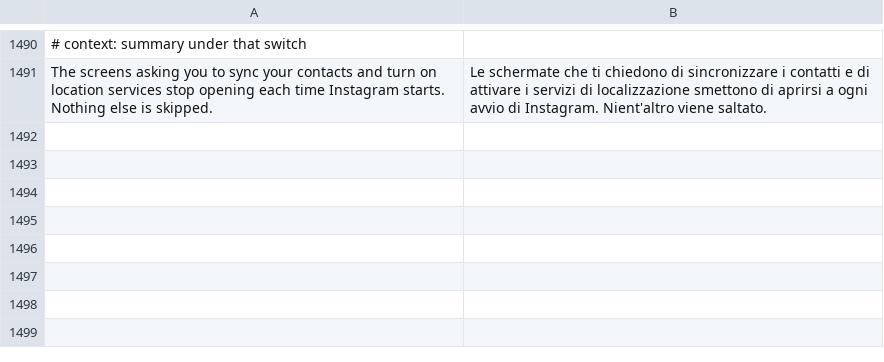
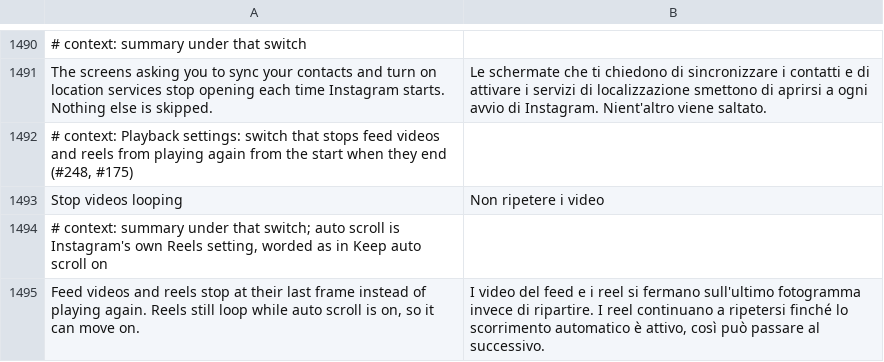
Before and after one commit to SysAdminDoc/HushGram, a TSV file: extensions/shared/library/src/main/l10n/it.tsv, drawn as a sheet; only a part is shown, gaps mark what is left out; the diff names each change by its address in the sheet, - before the commit and + after, or states it on an @@ line.

```diff
--- a/extensions/shared/library/src/main/l10n/it.tsv
+++ b/extensions/shared/library/src/main/l10n/it.tsv
+row 1492: # context: Playback settings: switch that stops feed videos and reels from playing again from the start when they end (#248, #175)
+row 1493: Stop videos looping | Non ripetere i video
+row 1494: # context: summary under that switch; auto scroll is Instagram's own Reels setting, worded as in Keep auto scroll on
+row 1495: Feed videos and reels stop at their last frame instead of playing again. Reels still loop while auto scroll is on, so it can move on. | I video del feed e i reel si fermano sull'ultimo fotogramma invece di ripartire. I reel continuano a ripetersi finché lo scorrimento automatico è attivo, così può passare al successivo.
```
Also changed, not shown: extensions/shared/library/src/main/l10n/de.tsv, extensions/shared/library/src/main/l10n/es.tsv, 24 other files.
